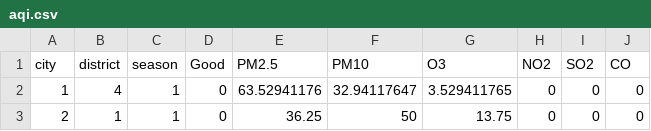
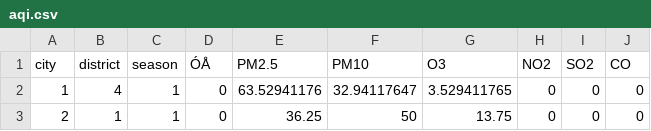
Before and after one commit to Spatial-R/Data-visualization-in-public-health, a CSV file: MultiBar/aqi.csv, drawn as a sheet; only a part is shown; the diff names each change by its address in the sheet, - before the commit and + after, or states it on an @@ line.

```diff
--- a/MultiBar/aqi.csv
+++ b/MultiBar/aqi.csv
-D1: Good
+D1: ÓÅ
```
Also changed, not shown: 11 other files.
